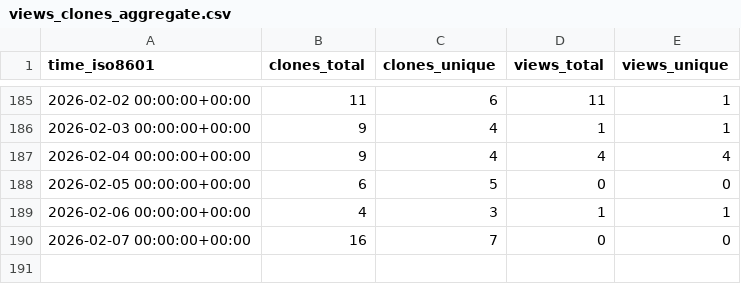
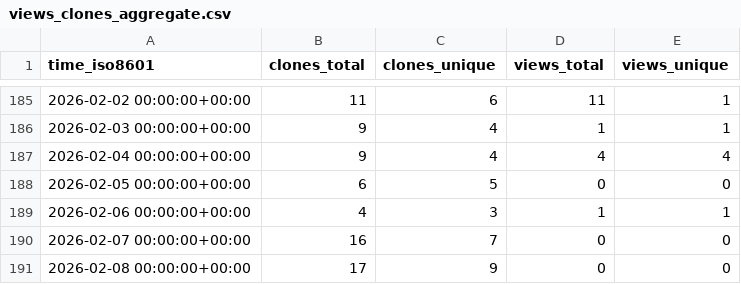
Before and after one commit to jbrzensk/rockfish_helpers, a CSV file: jbrzensk/rockfish_helpers/ghrs-data/views_clones_aggregate.csv, drawn as a sheet; only a part is shown, gaps mark what is left out; the diff names each change by its address in the sheet, - before the commit and + after, or states it on an @@ line.

```diff
--- a/jbrzensk/rockfish_helpers/ghrs-data/views_clones_aggregate.csv
+++ b/jbrzensk/rockfish_helpers/ghrs-data/views_clones_aggregate.csv
+row 191: 2026-02-08 00:00:00+00:00 | 17 | 9 | 0 | 0
```
Also changed, not shown: 1 other file.
